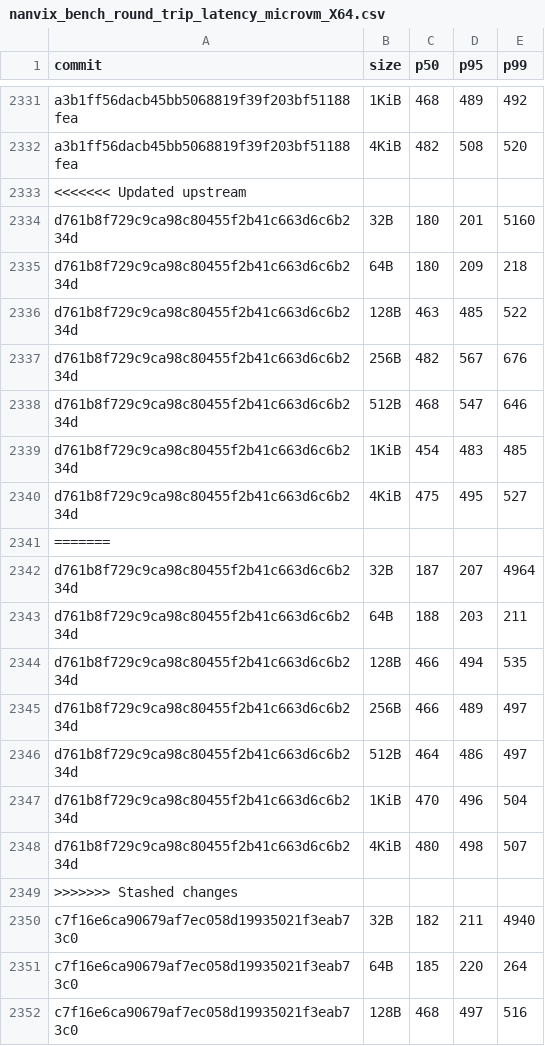
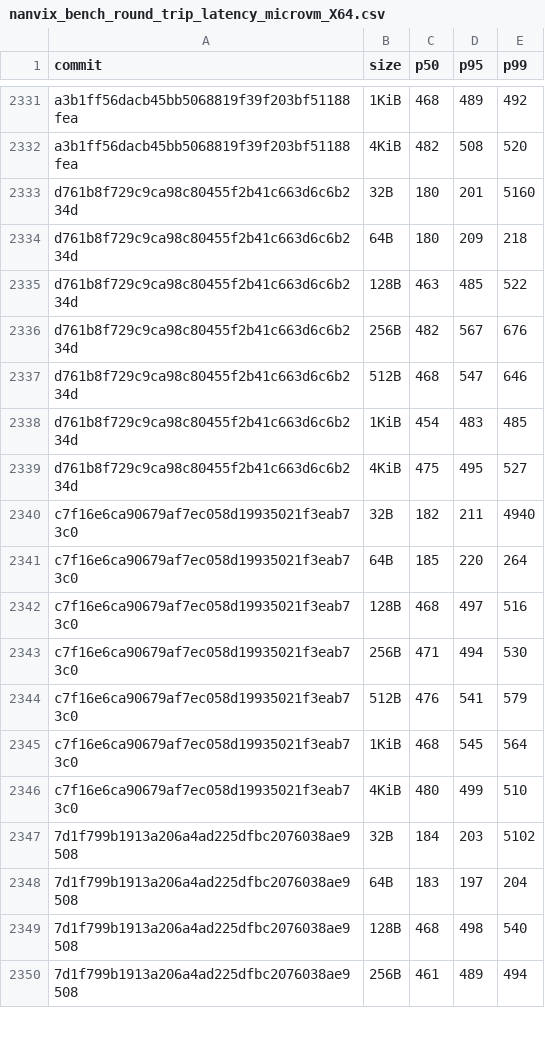
Before and after one commit to nanvix/nanvix, a CSV file: data/baremetal/nanvix_bench_round_trip_latency_microvm_X64.csv, drawn as a sheet; only a part is shown, gaps mark what is left out; the shorter side is filled out with more unchanged rows; the diff names each change by its address in the sheet, - before the commit and + after, or states it on an @@ line.

```diff
--- a/data/baremetal/nanvix_bench_round_trip_latency_microvm_X64.csv
+++ b/data/baremetal/nanvix_bench_round_trip_latency_microvm_X64.csv
-row 2333: <<<<<<< Updated upstream
-row 2341: =======
-row 2342: d761b8f729c9ca98c80455f2b41c663d6c6b234d | 32B | 187 | 207 | 4964
-row 2343: d761b8f729c9ca98c80455f2b41c663d6c6b234d | 64B | 188 | 203 | 211
-row 2344: d761b8f729c9ca98c80455f2b41c663d6c6b234d | 128B | 466 | 494 | 535
-row 2345: d761b8f729c9ca98c80455f2b41c663d6c6b234d | 256B | 466 | 489 | 497
-row 2346: d761b8f729c9ca98c80455f2b41c663d6c6b234d | 512B | 464 | 486 | 497
-row 2347: d761b8f729c9ca98c80455f2b41c663d6c6b234d | 1KiB | 470 | 496 | 504
-row 2348: d761b8f729c9ca98c80455f2b41c663d6c6b234d | 4KiB | 480 | 498 | 507
-row 2349: >>>>>>> Stashed changes
```
Also changed, not shown: data/baremetal/nanvix_bench_cold_start_l2_microvm_X64.csv, data/baremetal/nanvix_bench_echo_breakdown_microvm_X64.csv, 30 other files.
